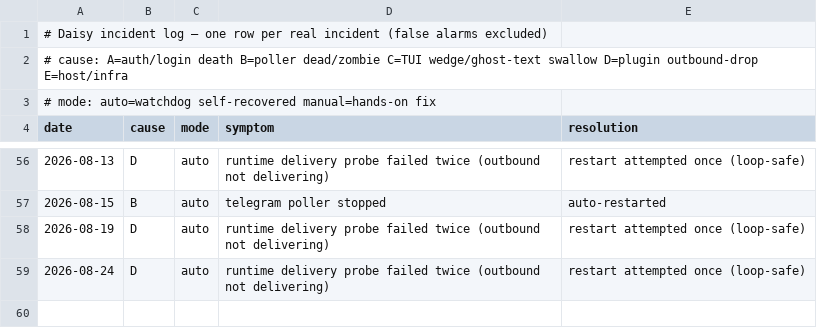
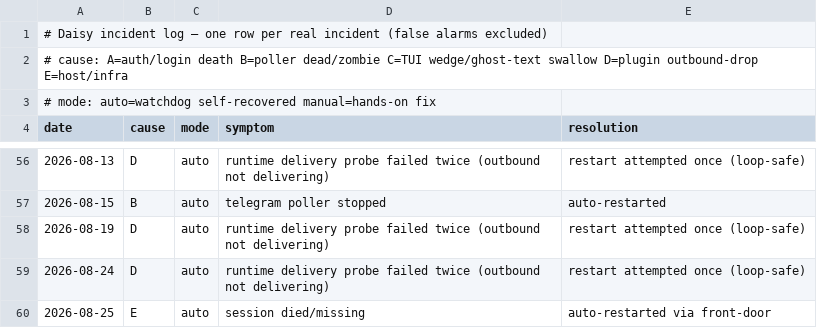
Before and after one commit to danielwhwang/daisy-changelog-f7125f, a TSV file: incident_log.tsv, drawn as a sheet; only a part is shown, gaps mark what is left out.

Commit message:
incident log auto-sync 2026-08-25 10:46:45

```diff
--- a/incident_log.tsv
+++ b/incident_log.tsv
@@ -59 +59,2 @@ date	cause	mode	symptom	resolution
 2026-08-24	D	auto	runtime delivery probe failed twice (outbound not delivering)	restart attempted once (loop-safe)
+2026-08-25	E	auto	session died/missing	auto-restarted via front-door
```
Also changed, not shown: 1 other file.
